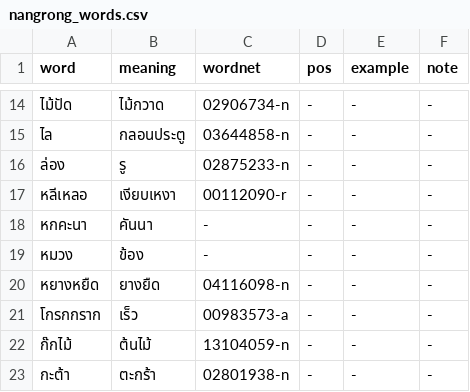
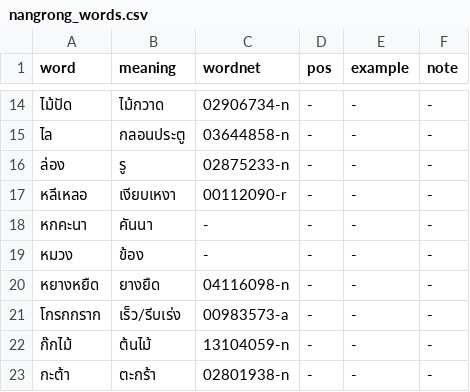
Before and after one commit to wannaphong/IsanNLP, a CSV file: isannlp/corpus/nangrong_words.csv, drawn as a sheet; only a part is shown, gaps mark what is left out.

Commit message:
Update nangrong_words.csv

```diff
--- a/isannlp/corpus/nangrong_words.csv
+++ b/isannlp/corpus/nangrong_words.csv
@@ -20,3 +20,3 @@ word,meaning,wordnet,pos,example,note
 หยางหยืด,ยางยืด,04116098-n,-,-,-
-โกรกกราก,เร็ว,00983573-a,-,-,-
+โกรกกราก,เร็ว/รีบเร่ง,00983573-a,-,-,-
 ก๊กไม้,ต้นไม้,13104059-n,-,-,-
```
